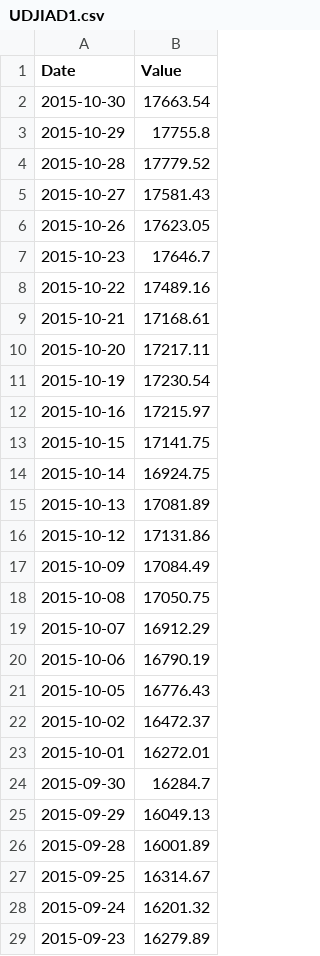
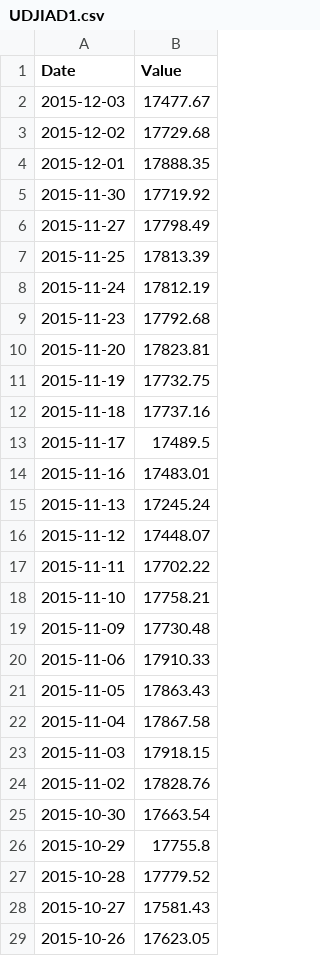
Before and after one commit to pointlander/dynamo, a CSV file: UDJIAD1.csv, drawn as a sheet; only a part is shown; the shorter side is filled out with more unchanged rows; the diff names each change by its address in the sheet, - before the commit and + after, or states it on an @@ line.

```diff
--- a/UDJIAD1.csv
+++ b/UDJIAD1.csv
+row 2: 2015-12-03 | 17477.67
+row 3: 2015-12-02 | 17729.68
+row 4: 2015-12-01 | 17888.35
+row 5: 2015-11-30 | 17719.92
+row 6: 2015-11-27 | 17798.49
+row 7: 2015-11-25 | 17813.39
+row 8: 2015-11-24 | 17812.19
+row 9: 2015-11-23 | 17792.68
+row 10: 2015-11-20 | 17823.81
+row 11: 2015-11-19 | 17732.75
+row 12: 2015-11-18 | 17737.16
+row 13: 2015-11-17 | 17489.5
+row 14: 2015-11-16 | 17483.01
+row 15: 2015-11-13 | 17245.24
+row 16: 2015-11-12 | 17448.07
+row 17: 2015-11-11 | 17702.22
+row 18: 2015-11-10 | 17758.21
+row 19: 2015-11-09 | 17730.48
+row 20: 2015-11-06 | 17910.33
+row 21: 2015-11-05 | 17863.43
+row 22: 2015-11-04 | 17867.58
+row 23: 2015-11-03 | 17918.15
+row 24: 2015-11-02 | 17828.76
```
Also changed, not shown: 4 other files.
